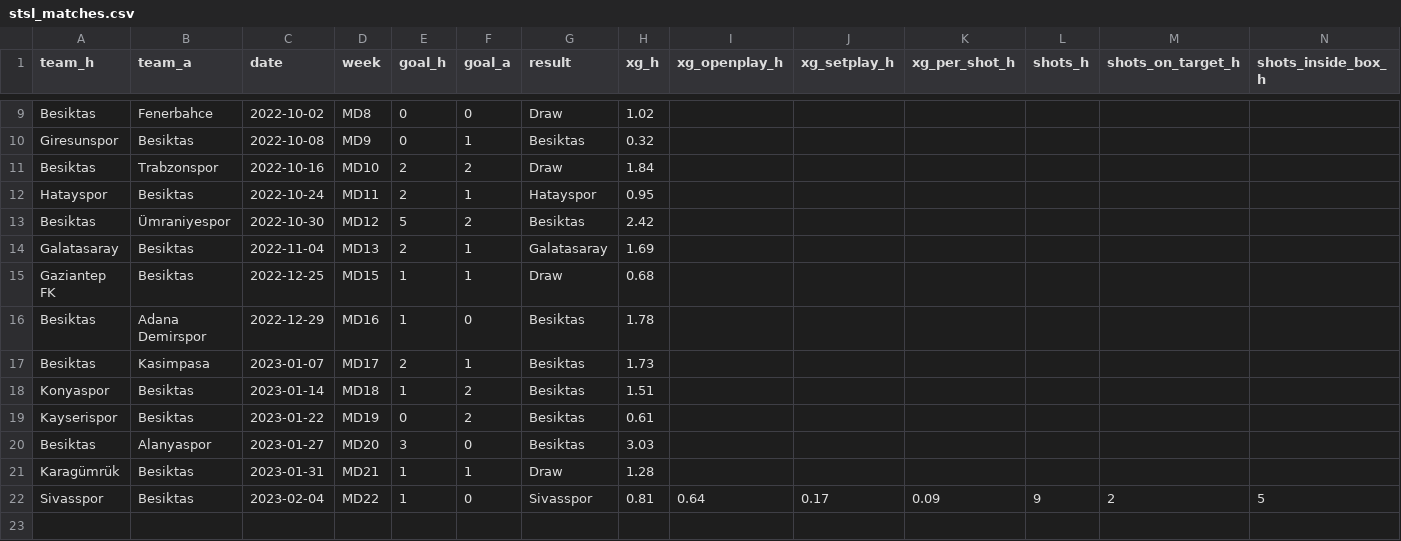
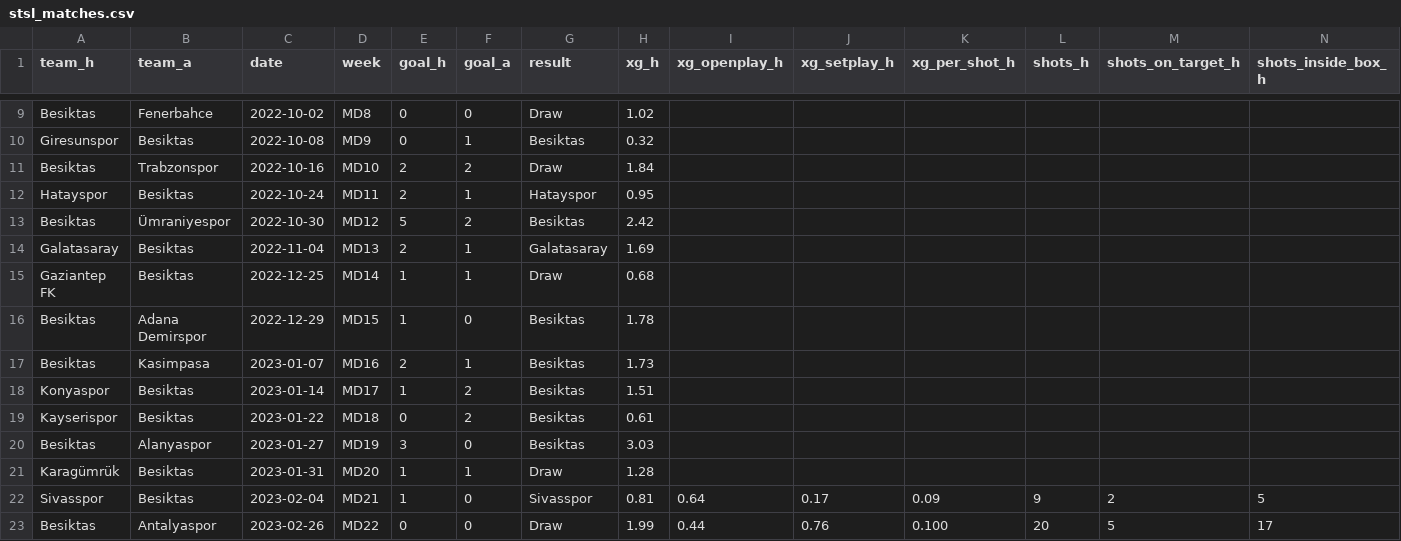
Before and after one commit to cabulut/totalfootball, a CSV file: stsl_matches.csv, drawn as a sheet; only a part is shown, gaps mark what is left out; rows hold the shown columns only; the diff names each change by its address in the sheet, - before the commit and + after, or states it on an @@ line.

```diff
--- a/stsl_matches.csv
+++ b/stsl_matches.csv
-D15 (week): MD15
+D15 (week): MD14
-D16 (week): MD16
+D16 (week): MD15
-D17 (week): MD17
+D17 (week): MD16
-D18 (week): MD18
+D18 (week): MD17
-D19 (week): MD19
+D19 (week): MD18
-D20 (week): MD20
+D20 (week): MD19
-D21 (week): MD21
+D21 (week): MD20
-D22 (week): MD22
+D22 (week): MD21
+row 23: Besiktas | Antalyaspor | 2023-02-26 | MD22 | 0 | 0 | Draw | 1.99 | 0.44 | 0.76 | 0.100 | 20 | 5 | 17
```
Also changed, not shown: 1 other file.
